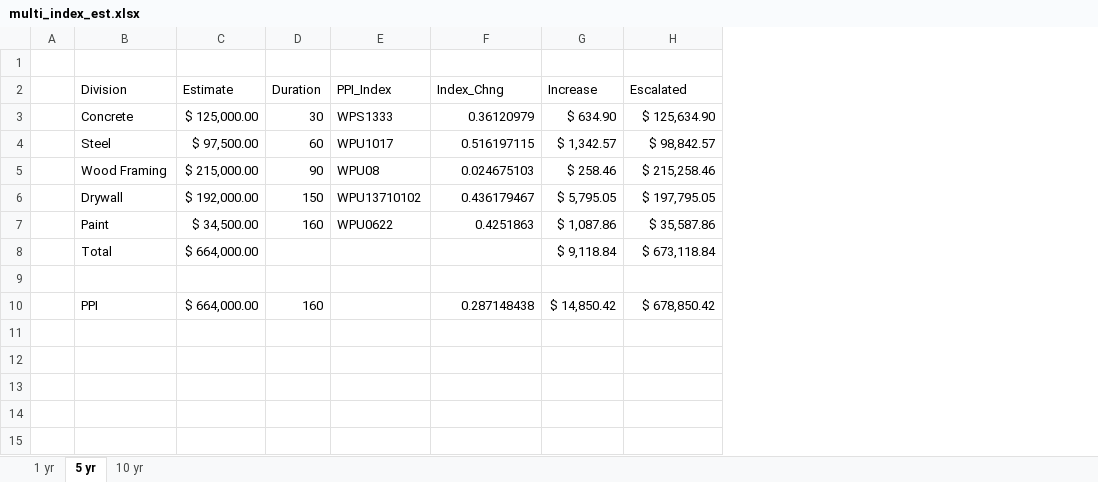
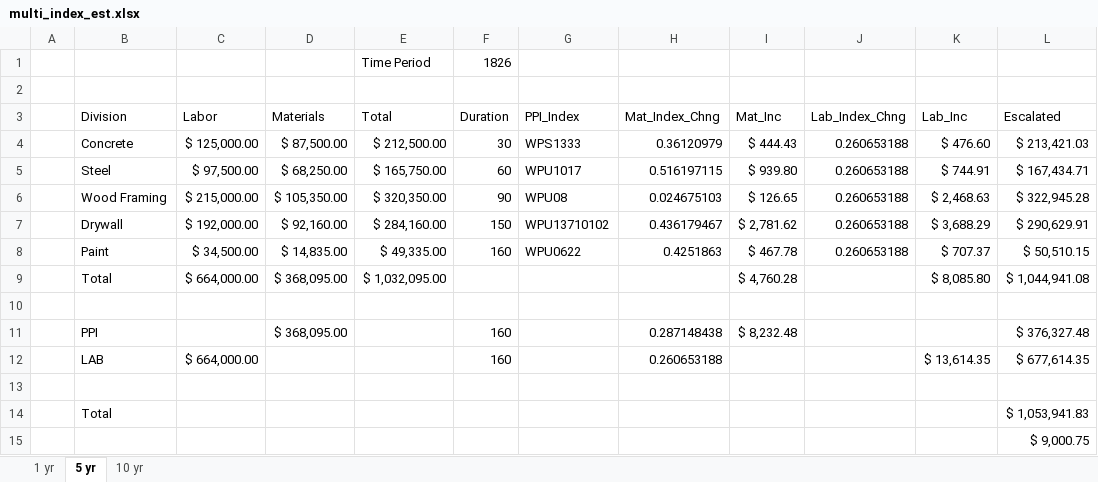
Before and after one commit to davidahopkins/DSFC, an Excel workbook: multi_index/multi_index_est.xlsx, sheet 5 yr, drawn as a sheet; values as stored, in another font and other column widths than the file's, no borders; table styles not drawn; removed rows and columns are numbered as before the commit, all else as after; the diff names each change by its address in the sheet, - before the commit and + after, or states it on an @@ line.

```diff
--- a/multi_index/multi_index_est.xlsx (sheet 5 yr)
+++ b/multi_index/multi_index_est.xlsx (sheet 5 yr)
+column D (Materials), rows 4-11: $ 87,500.00 | $ 68,250.00 | $ 105,350.00 | $ 92,160.00 | $ 14,835.00 | $ 368,095.00 |  | $ 368,095.00
+column E (Total), rows 4-9: $ 212,500.00 | $ 165,750.00 | $ 320,350.00 | $ 284,160.00 | $ 49,335.00 | $ 1,032,095.00
-column G (Increase), rows 3-10: $ 634.90 | $ 1,342.57 | $ 258.46 | $ 5,795.05 | $ 1,087.86 | $ 9,118.84 |  | $ 14,850.42
+column I (Mat_Inc), rows 4-11: $ 444.43 | $ 939.80 | $ 126.65 | $ 2,781.62 | $ 467.78 | $ 4,760.28 |  | $ 8,232.48
+column J (Lab_Index_Chng), rows 4-8: all 0.260653188
+column K (Lab_Inc), rows 4-9: $ 476.60 | $ 744.91 | $ 2,468.63 | $ 3,688.29 | $ 707.37 | $ 8,085.80
+row 1:  |  |  |  | Time Period | 1826
-C3: Estimate
+C3: Labor
-H3: Index_Chng
+H3: Mat_Index_Chng
-L4 (Escalated): $ 125,634.90
+L4 (Escalated): $ 213,421.03
-L5 (Escalated): $ 98,842.57
+L5 (Escalated): $ 167,434.71
-L6 (Escalated): $ 215,258.46
+L6 (Escalated): $ 322,945.28
-L7 (Escalated): $ 197,795.05
+L7 (Escalated): $ 290,629.91
-L8 (Escalated): $ 35,587.86
+L8 (Escalated): $ 50,510.15
-L9 (Escalated): $ 673,118.84
+L9 (Escalated): $ 1,044,941.08
-C11 (Labor): $ 664,000.00
+C11 (Labor): (empty)
-L11 (Escalated): $ 678,850.42
+L11 (Escalated): $ 376,327.48
+row 12:  | LAB | $ 664,000.00 |  |  | 160 |  | 0.260653188 |  |  | $ 13,614.35 | $ 677,614.35
+row 13: (empty)
+row 14:  | Total |  |  |  |  |  |  |  |  |  | $ 1,053,941.83
+row 15:  |  |  |  |  |  |  |  |  |  |  | $ 9,000.75
```
Also changed, not shown: sheet 1 yr, sheet 10 yr, formulas that keep their value, 2 other files.
